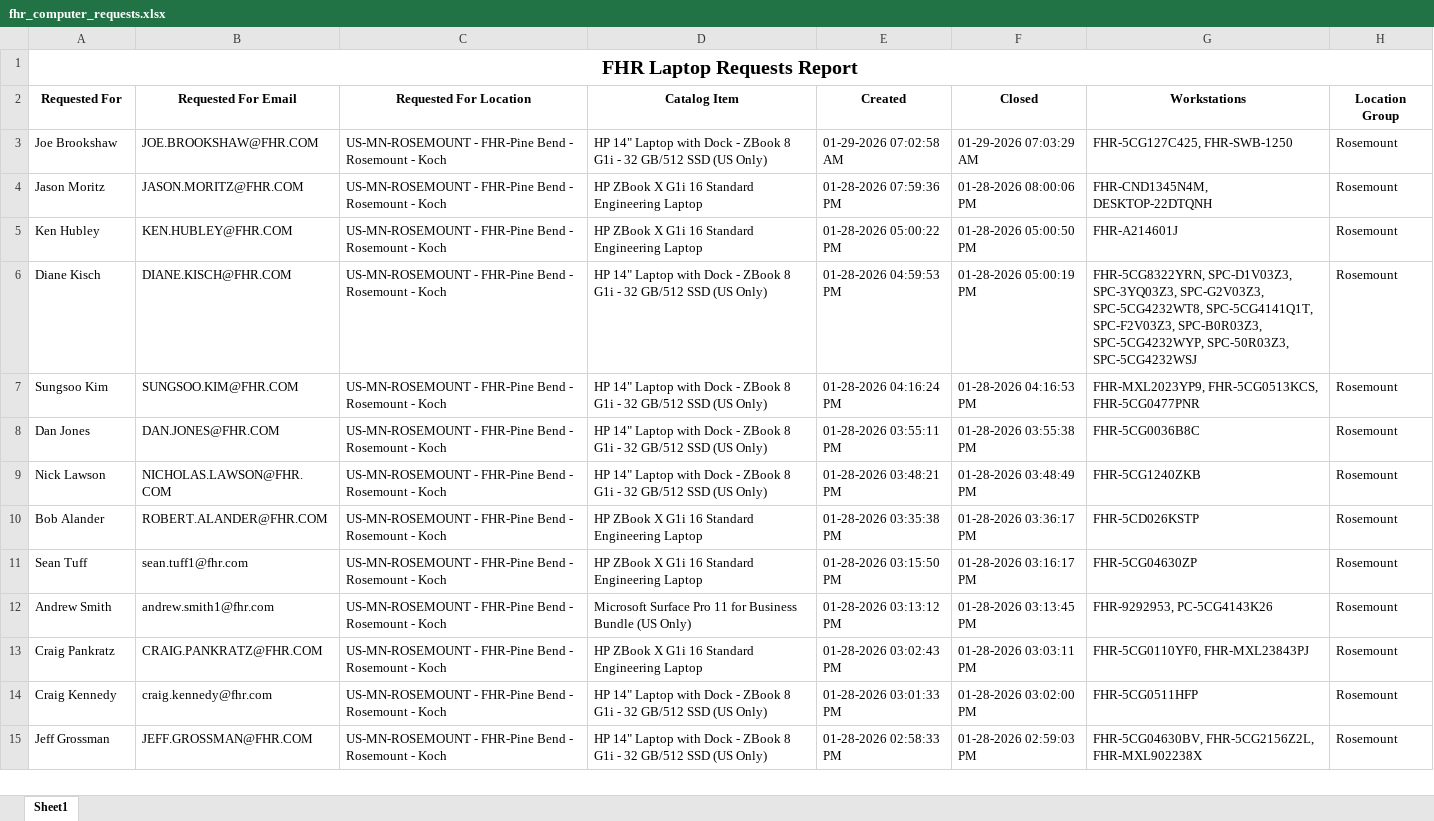
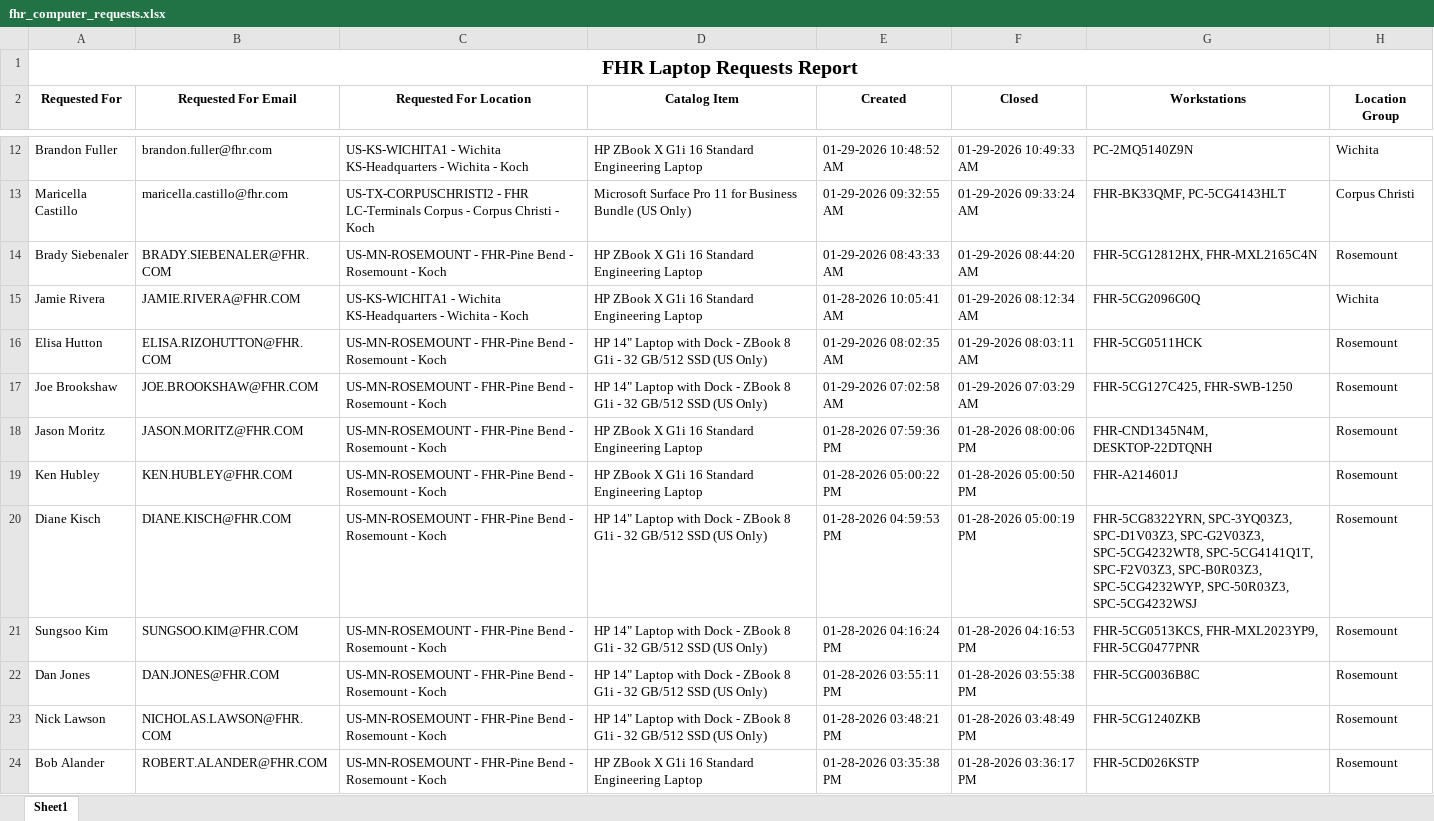
Before and after one commit to ellis-massey-FHR/fhr-device-audit, an Excel workbook: output/fhr_computer_requests.xlsx, sheet Sheet1, drawn as a sheet; only a part is shown, gaps mark what is left out; the shorter side is filled out with more unchanged rows; values as stored, in another font and other column widths than the file's, no borders; charts and pictures not drawn; addresses are those after the commit; the diff covers the shown part only; the diff names each change by its address in the sheet, - before the commit and + after, or states it on an @@ line.

```diff
--- a/output/fhr_computer_requests.xlsx (sheet Sheet1)
+++ b/output/fhr_computer_requests.xlsx (sheet Sheet1)
+row 12: Brandon Fuller | brandon.fuller@fhr.com | US-KS-WICHITA1 - Wichita KS-Headquarters - Wichita - Koch | HP ZBook X G1i 16 Standard Engineering Laptop | 01-29-2026 10:48:52 AM | 01-29-2026 10:49:33 AM | PC-2MQ5140Z9N | Wichita
+row 13: Maricella Castillo | maricella.castillo@fhr.com | US-TX-CORPUSCHRISTI2 - FHR LC-Terminals Corpus - Corpus Christi - Koch | Microsoft Surface Pro 11 for Business Bundle (US Only) | 01-29-2026 09:32:55 AM | 01-29-2026 09:33:24 AM | FHR-BK33QMF, PC-5CG4143HLT | Corpus Christi
+row 14: Brady Siebenaler | BRADY.SIEBENALER@FHR.COM | US-MN-ROSEMOUNT - FHR-Pine Bend - Rosemount - Koch | HP ZBook X G1i 16 Standard Engineering Laptop | 01-29-2026 08:43:33 AM | 01-29-2026 08:44:20 AM | FHR-5CG12812HX, FHR-MXL2165C4N | Rosemount
+row 15: Jamie Rivera | JAMIE.RIVERA@FHR.COM | US-KS-WICHITA1 - Wichita KS-Headquarters - Wichita - Koch | HP ZBook X G1i 16 Standard Engineering Laptop | 01-28-2026 10:05:41 AM | 01-29-2026 08:12:34 AM | FHR-5CG2096G0Q | Wichita
+row 16: Elisa Hutton | ELISA.RIZOHUTTON@FHR.COM | US-MN-ROSEMOUNT - FHR-Pine Bend - Rosemount - Koch | HP 14" Laptop with Dock - ZBook 8 G1i - 32 GB/512 SSD (US Only) | 01-29-2026 08:02:35 AM | 01-29-2026 08:03:11 AM | FHR-5CG0511HCK | Rosemount
-G20 (Workstations): FHR-5CG8322YRN, SPC-D1V03Z3, SPC-3YQ03Z3, SPC-G2V03Z3, SPC-5CG4232WT8,…
+G20 (Workstations): FHR-5CG8322YRN, SPC-3YQ03Z3, SPC-D1V03Z3, SPC-G2V03Z3, SPC-5CG4232WT8,…
-G21 (Workstations): FHR-MXL2023YP9, FHR-5CG0513KCS, FHR-5CG0477PNR
+G21 (Workstations): FHR-5CG0513KCS, FHR-MXL2023YP9, FHR-5CG0477PNR
```
Also changed, not shown: 9 added rows, 14 removed rows and 22 edited cells elsewhere in this sheet, charts or pictures.
